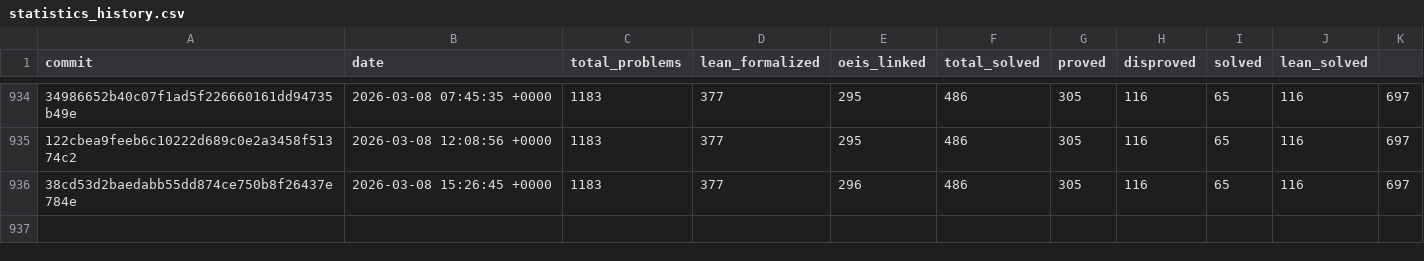
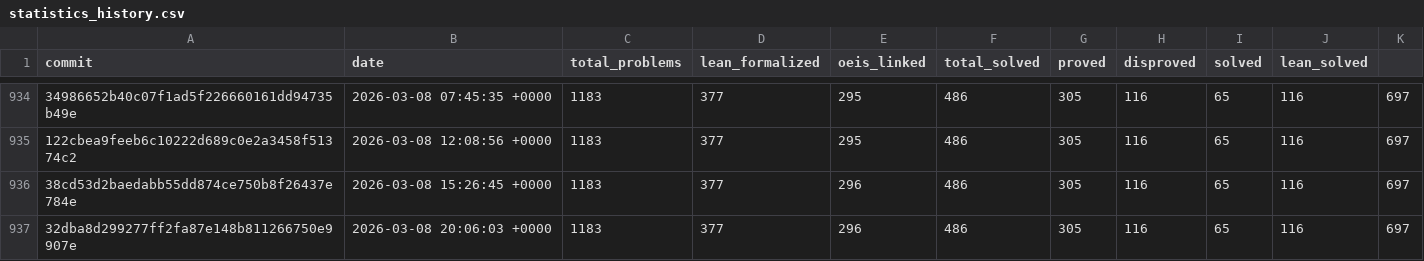
Before and after one commit to teorth/erdosproblems, a CSV file: data/statistics_history.csv, drawn as a sheet; only a part is shown, gaps mark what is left out; the diff names each change by its address in the sheet, - before the commit and + after, or states it on an @@ line.

```diff
--- a/data/statistics_history.csv
+++ b/data/statistics_history.csv
+row 937: 32dba8d299277ff2fa87e148b811266750e9907e | 2026-03-08 20:06:03 +0000 | 1183 | 377 | 296 | 486 | 305 | 116 | 65 | 116 | 697
```
Also changed, not shown: 2 other files.
